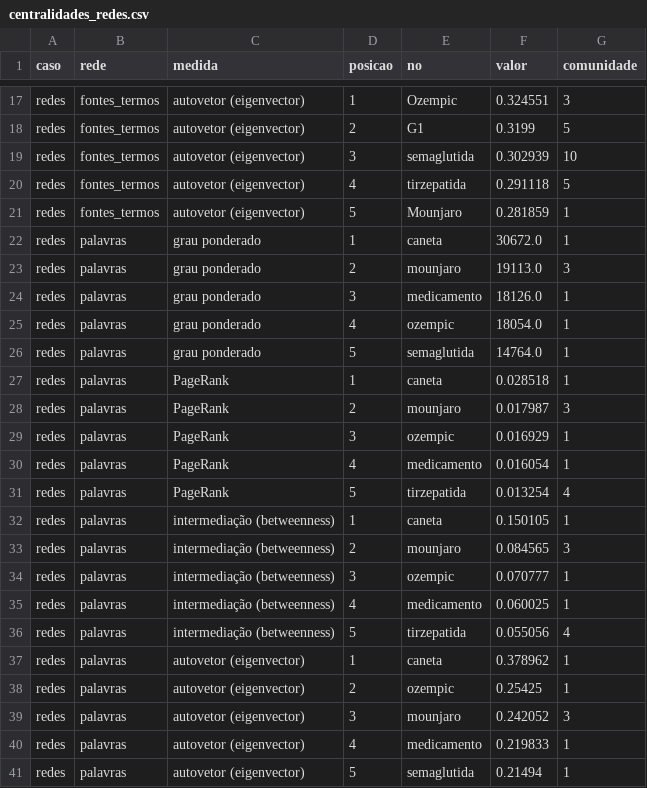
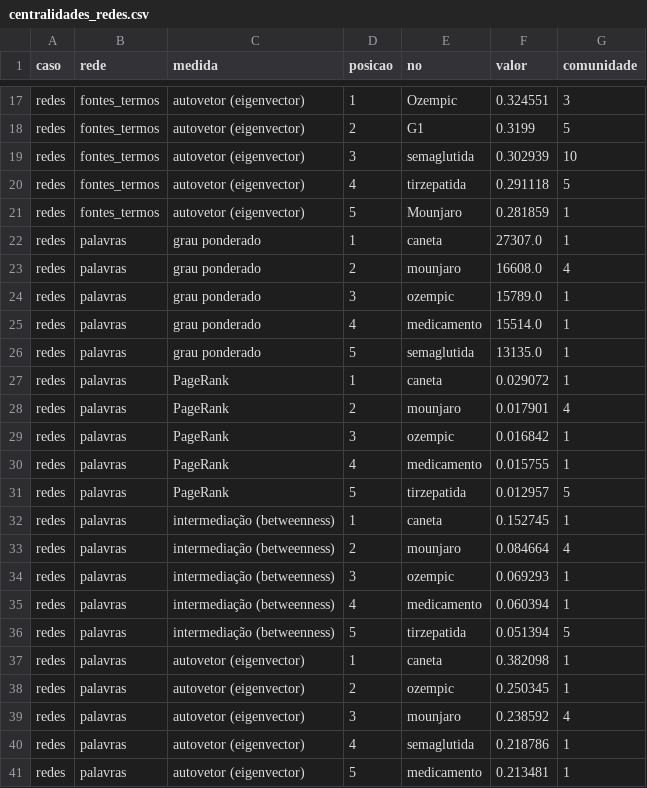
Before and after one commit to WandersonH/canetas-emagrecedoras, a CSV file: data/redes/centralidades_redes.csv, drawn as a sheet; only a part is shown, gaps mark what is left out; the diff covers the shown part only.

```diff
--- a/data/redes/centralidades_redes.csv
+++ b/data/redes/centralidades_redes.csv
@@ -21,21 +21,21 @@ redes,fontes_termos,autovetor (eigenvector),4,tirzepatida,0.291118,5
 redes,fontes_termos,autovetor (eigenvector),5,Mounjaro,0.281859,1
-redes,palavras,grau ponderado,1,caneta,30672.0,1
-redes,palavras,grau ponderado,2,mounjaro,19113.0,3
-redes,palavras,grau ponderado,3,medicamento,18126.0,1
-redes,palavras,grau ponderado,4,ozempic,18054.0,1
-redes,palavras,grau ponderado,5,semaglutida,14764.0,1
-redes,palavras,PageRank,1,caneta,0.028518,1
-redes,palavras,PageRank,2,mounjaro,0.017987,3
-redes,palavras,PageRank,3,ozempic,0.016929,1
-redes,palavras,PageRank,4,medicamento,0.016054,1
-redes,palavras,PageRank,5,tirzepatida,0.013254,4
-redes,palavras,intermediação (betweenness),1,caneta,0.150105,1
-redes,palavras,intermediação (betweenness),2,mounjaro,0.084565,3
-redes,palavras,intermediação (betweenness),3,ozempic,0.070777,1
-redes,palavras,intermediação (betweenness),4,medicamento,0.060025,1
-redes,palavras,intermediação (betweenness),5,tirzepatida,0.055056,4
-redes,palavras,autovetor (eigenvector),1,caneta,0.378962,1
-redes,palavras,autovetor (eigenvector),2,ozempic,0.25425,1
-redes,palavras,autovetor (eigenvector),3,mounjaro,0.242052,3
-redes,palavras,autovetor (eigenvector),4,medicamento,0.219833,1
-redes,palavras,autovetor (eigenvector),5,semaglutida,0.21494,1
+redes,palavras,grau ponderado,1,caneta,27307.0,1
+redes,palavras,grau ponderado,2,mounjaro,16608.0,4
+redes,palavras,grau ponderado,3,ozempic,15789.0,1
+redes,palavras,grau ponderado,4,medicamento,15514.0,1
+redes,palavras,grau ponderado,5,semaglutida,13135.0,1
+redes,palavras,PageRank,1,caneta,0.029072,1
+redes,palavras,PageRank,2,mounjaro,0.017901,4
+redes,palavras,PageRank,3,ozempic,0.016842,1
+redes,palavras,PageRank,4,medicamento,0.015755,1
+redes,palavras,PageRank,5,tirzepatida,0.012957,5
+redes,palavras,intermediação (betweenness),1,caneta,0.152745,1
+redes,palavras,intermediação (betweenness),2,mounjaro,0.084664,4
+redes,palavras,intermediação (betweenness),3,ozempic,0.069293,1
+redes,palavras,intermediação (betweenness),4,medicamento,0.060394,1
+redes,palavras,intermediação (betweenness),5,tirzepatida,0.051394,5
+redes,palavras,autovetor (eigenvector),1,caneta,0.382098,1
+redes,palavras,autovetor (eigenvector),2,ozempic,0.250345,1
+redes,palavras,autovetor (eigenvector),3,mounjaro,0.238592,4
+redes,palavras,autovetor (eigenvector),4,semaglutida,0.218786,1
+redes,palavras,autovetor (eigenvector),5,medicamento,0.213481,1
```
Also changed, not shown: 14 edited cells elsewhere in this file, data/redes/comunidades_redes.csv, data/redes/estatisticas_redes.csv, 10 other files.
